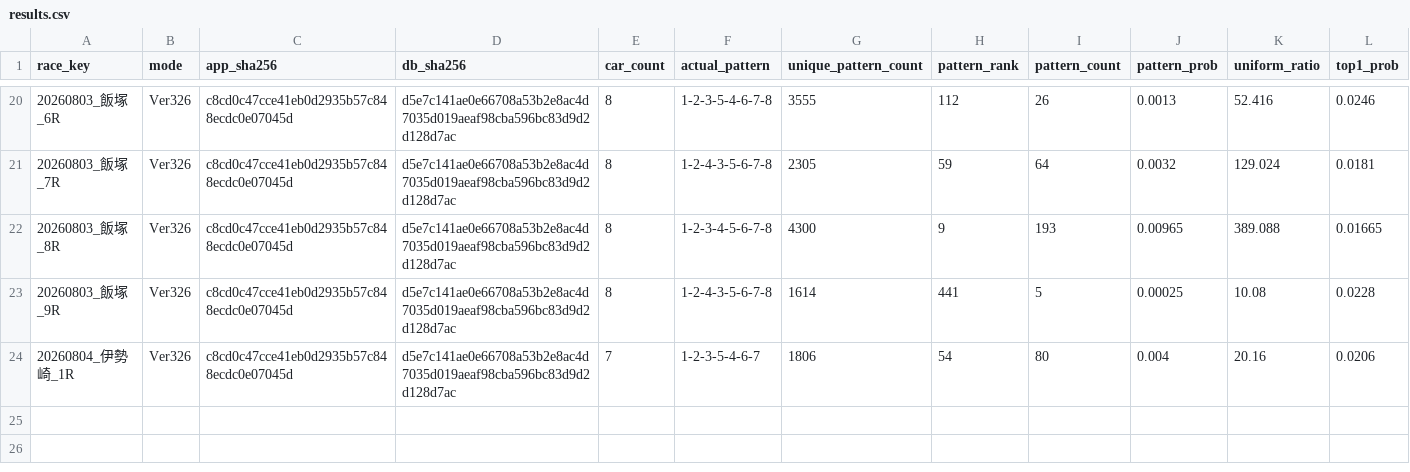
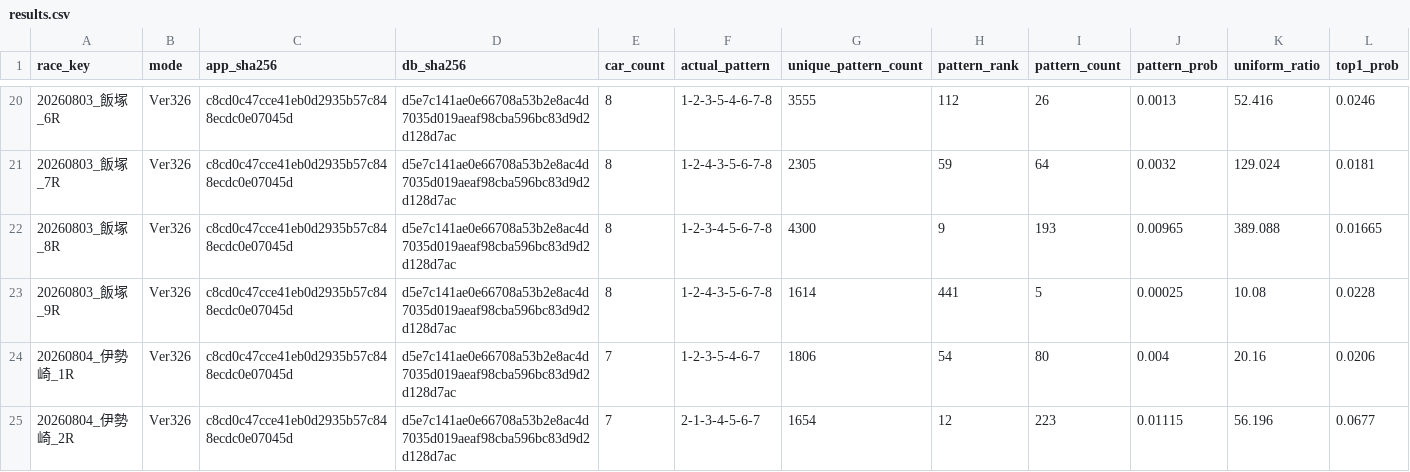
Before and after one commit to memememe0110/AutoRaceAI, a CSV file: validation/ver330a_lap1/lap1_v326_baseline_20261117/results.csv, drawn as a sheet; only a part is shown, gaps mark what is left out; rows hold the shown columns only; the diff names each change by its address in the sheet, - before the commit and + after, or states it on an @@ line.

```diff
--- a/validation/ver330a_lap1/lap1_v326_baseline_20261117/results.csv
+++ b/validation/ver330a_lap1/lap1_v326_baseline_20261117/results.csv
+row 25: 20260804_伊勢崎_2R | Ver326 | c8cd0c47cce41eb0d2935b57c848ecdc0e07045d | d5e7c141ae0e66708a53b2e8ac4d7035d019aeaf98cba596bc83d9d2d128d7ac | 7 | 2-1-3-4-5-6-7 | 1654 | 12 | 223 | 0.01115 | 56.196 | 0.0677
```
Also changed, not shown: 1 other file.
